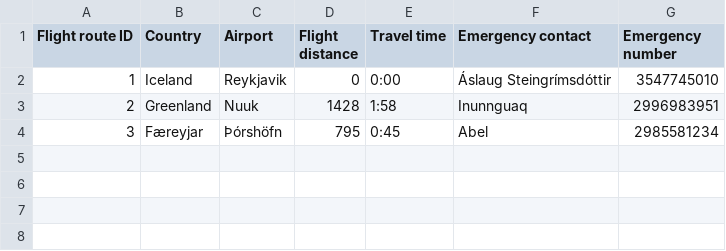
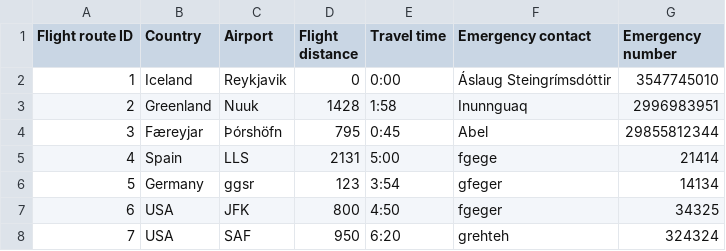
Before and after one commit to TheRobertSnow/HR_Dropouts, a CSV file: NaN_Air/DataFiles/flightRoutes.csv, drawn as a sheet.

```diff
--- a/NaN_Air/DataFiles/flightRoutes.csv
+++ b/NaN_Air/DataFiles/flightRoutes.csv
@@ -3,2 +3,6 @@ Flight route ID,Country,Airport,Flight distance,Travel time,Emergency contact,Em
 2,Greenland,Nuuk,1428,1:58,Inunnguaq,2996983951
-3,Færeyjar,Þórshöfn,795,0:45,Abel,2985581234
+3,Færeyjar,Þórshöfn,795,0:45,Abel,29855812344
+4,Spain,LLS,2131,5:00,fgege,21414
+5,Germany,ggsr,123,3:54,gfeger,14134
+6,USA,JFK,800,4:50,fgeger,34325
+7,USA,SAF,950,6:20,grehteh,324324
```
Also changed, not shown: NaN_Air/DataFiles/flight.csv, 7 other files.
